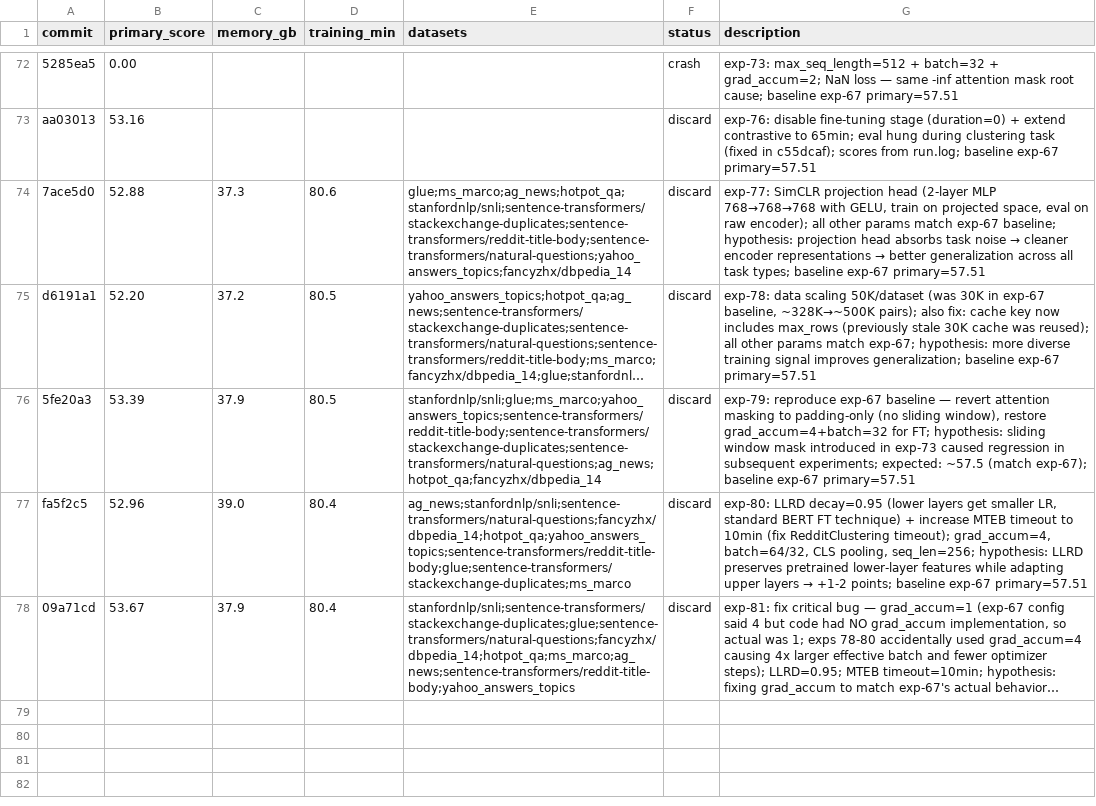
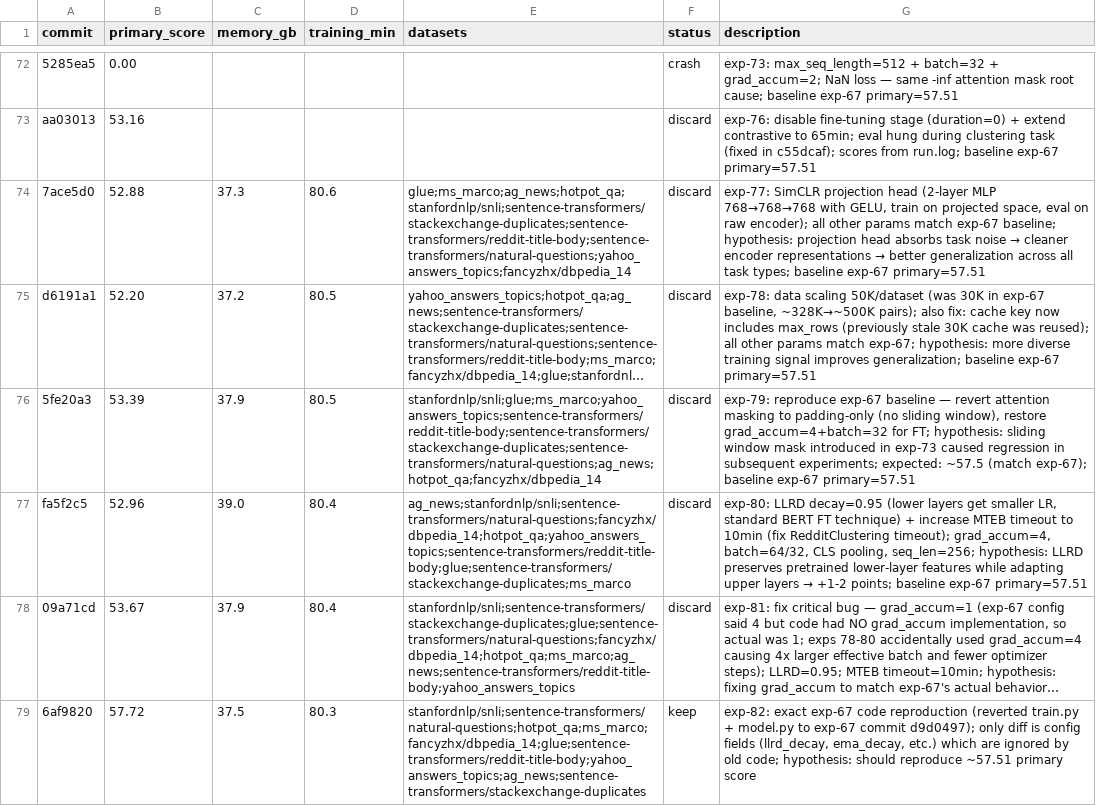
Before and after one commit to pierretokns/autoresearch-embed, a TSV file: results.tsv, drawn as a sheet; only a part is shown, gaps mark what is left out; long unchanged cells end in …; the diff names each change by its address in the sheet, - before the commit and + after, or states it on an @@ line.

Commit message:
result: keep exp-82: exact exp-67 code reproduction (reverted train.py + model.py to exp-67 commit d9d0497); only diff is config fields (llrd_decay, ema_decay, etc.) which are ignored by old code; hypothesis: should reproduce ~57.51 primary score

```diff
--- a/results.tsv
+++ b/results.tsv
+row 79: 6af9820 | 57.72 | 37.5 | 80.3 | stanfordnlp/snli;sentence-transformers/natural-questions;hotpot_qa;ms_marco;fancyzhx/dbpedia_14;glue;sentence-transformers/reddit-title-body;yahoo_answers_topics;ag_news;sentence-transformers/stackexchange-duplicates | keep | exp-82: exact exp-67 code reproduction (reverted train.py + model.py to exp-67 commit d9d0497); only diff is config fields (llrd_decay, ema_decay, etc.) which are ignored by old code; hypothesis: should reproduce ~57.51 primary score
```
Also changed, not shown: leaderboard.tsv, 2 other files.
